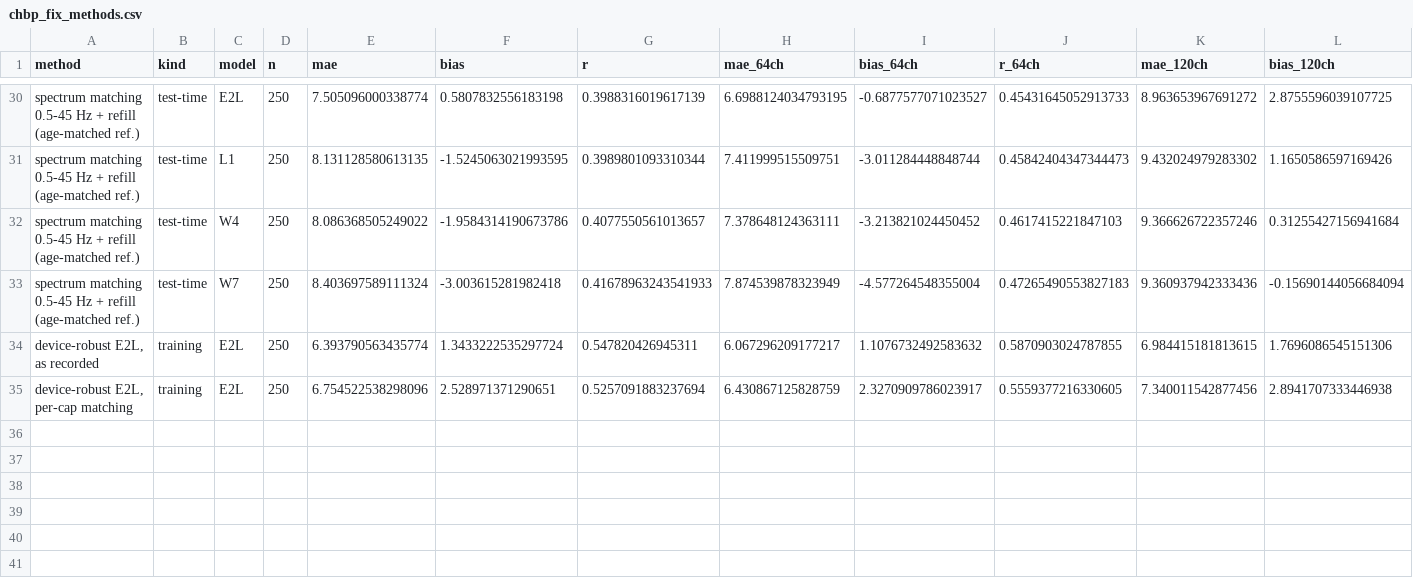
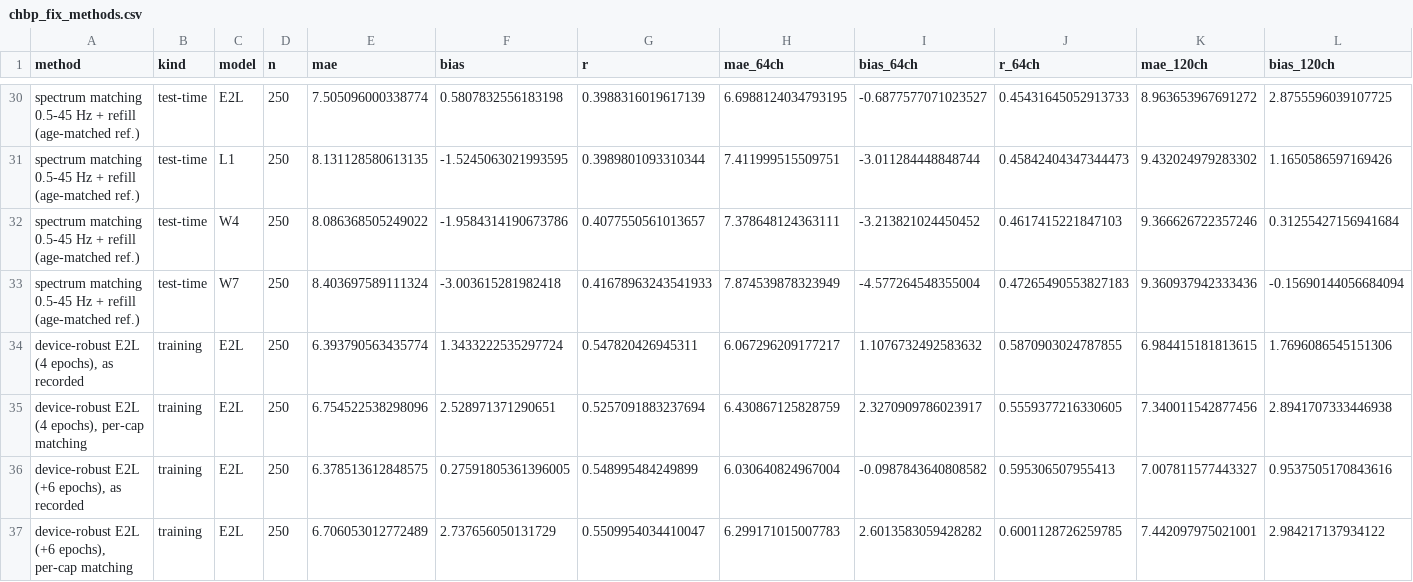
Before and after one commit to Neuro-Clalit/LaBraM, a CSV file: docs/data/external_eval/chbp/chbp_fix_methods.csv, drawn as a sheet; only a part is shown, gaps mark what is left out; rows hold the shown columns only; the diff names each change by its address in the sheet, - before the commit and + after, or states it on an @@ line.

```diff
--- a/docs/data/external_eval/chbp/chbp_fix_methods.csv
+++ b/docs/data/external_eval/chbp/chbp_fix_methods.csv
-A34 (method): device-robust E2L, as recorded
+A34 (method): device-robust E2L (4 epochs), as recorded
-A35 (method): device-robust E2L, per-cap matching
+A35 (method): device-robust E2L (4 epochs), per-cap matching
+row 36: device-robust E2L (+6 epochs), as recorded | training | E2L | 250 | 6.378513612848575 | 0.27591805361396005 | 0.548995484249899 | 6.030640824967004 | -0.0987843640808582 | 0.595306507955413 | 7.007811577443327 | 0.9537505170843616
+row 37: device-robust E2L (+6 epochs), per-cap matching | training | E2L | 250 | 6.706053012772489 | 2.737656050131729 | 0.5509954034410047 | 6.299171015007783 | 2.6013583059428282 | 0.6001128726259785 | 7.442097975021001 | 2.984217137934122
```
Also changed, not shown: 5 other files.
